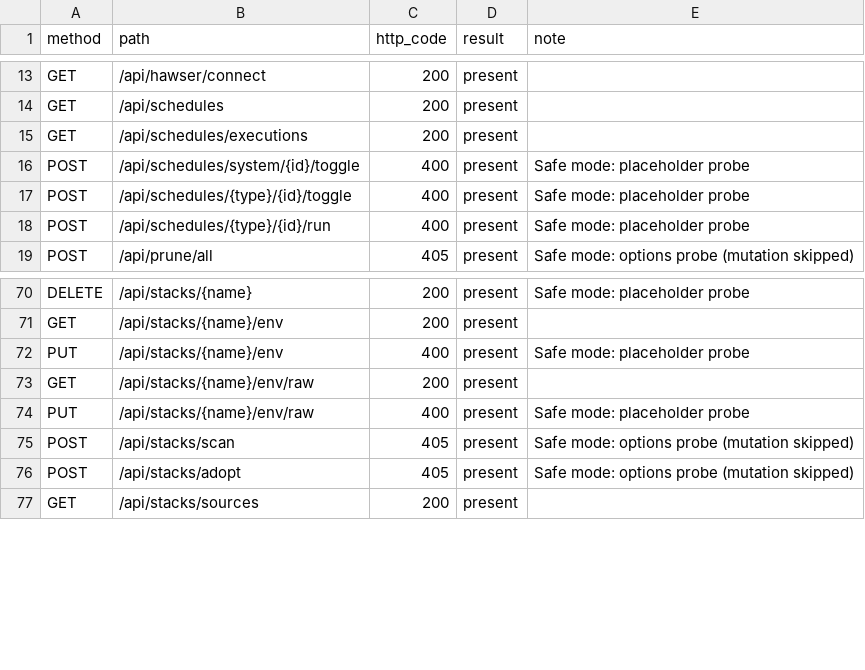
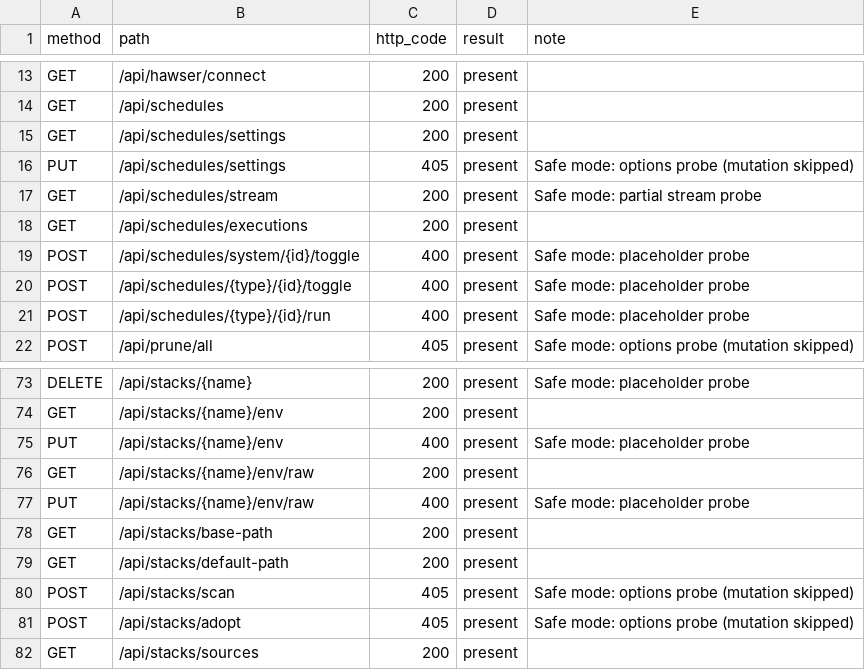
Before and after one commit to kalebharrison/terraform-provider-dockhand, a CSV file: docs/reports/endpoint-probe.csv, drawn as a sheet; only a part is shown, gaps mark what is left out; the diff names each change by its address in the sheet, - before the commit and + after, or states it on an @@ line.

Commit message:
feat(provider): add phase 6 schedule settings and stream surfaces (#33)
* feat(provider): add schedule settings and stream surfaces (phase 6)

* feat(provider): add stack path helper data sources (phase 7)

* fix(lint): check schedule stream response body close

```diff
--- a/docs/reports/endpoint-probe.csv
+++ b/docs/reports/endpoint-probe.csv
+row 15: GET | /api/schedules/settings | 200 | present
+row 16: PUT | /api/schedules/settings | 405 | present | Safe mode: options probe (mutation skipped)
+row 17: GET | /api/schedules/stream | 200 | present | Safe mode: partial stream probe
+row 78: GET | /api/stacks/base-path | 200 | present
+row 79: GET | /api/stacks/default-path | 200 | present
```
Also changed, not shown: 26 other files.
